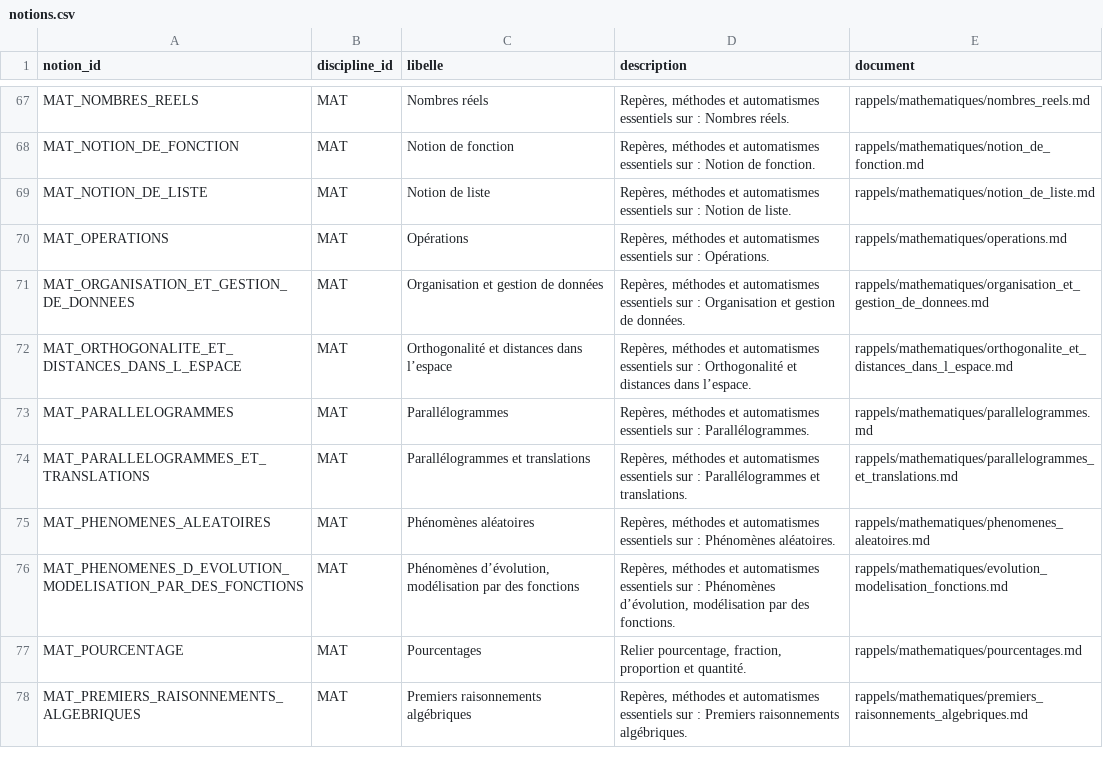
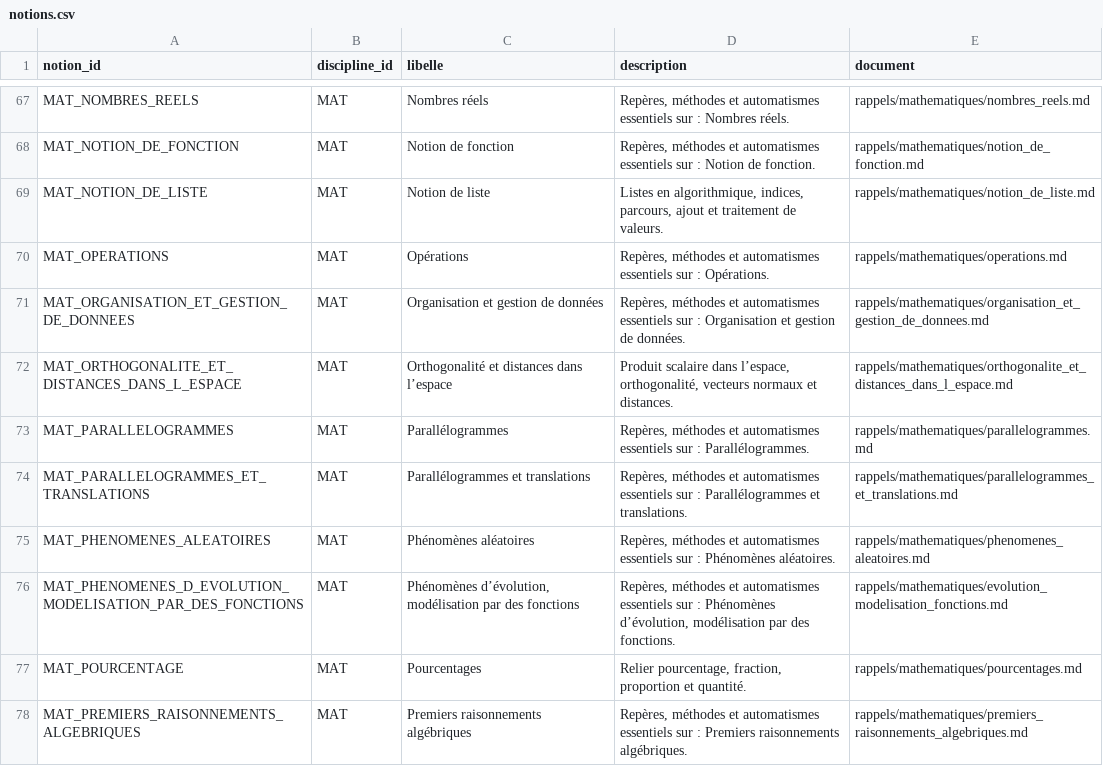
Before and after one commit to gilles13/eduschool, a CSV file: inst/documentation/notions.csv, drawn as a sheet; only a part is shown, gaps mark what is left out; the diff covers the shown part only.

```diff
--- a/inst/documentation/notions.csv
+++ b/inst/documentation/notions.csv
@@ -68,6 +68,6 @@ MAT_NOMBRES_REELS;MAT;Nombres réels;Repères, méthodes et automatismes essenti
 MAT_NOTION_DE_FONCTION;MAT;Notion de fonction;Repères, méthodes et automatismes essentiels sur : Notion de fonction.;rappels/mathematiques/notion_de_fonction.md
-MAT_NOTION_DE_LISTE;MAT;Notion de liste;Repères, méthodes et automatismes essentiels sur : Notion de liste.;rappels/mathematiques/notion_de_liste.md
+MAT_NOTION_DE_LISTE;MAT;Notion de liste;Listes en algorithmique, indices, parcours, ajout et traitement de valeurs.;rappels/mathematiques/notion_de_liste.md
 MAT_OPERATIONS;MAT;Opérations;Repères, méthodes et automatismes essentiels sur : Opérations.;rappels/mathematiques/operations.md
 MAT_ORGANISATION_ET_GESTION_DE_DONNEES;MAT;Organisation et gestion de données;Repères, méthodes et automatismes essentiels sur : Organisation et gestion de données.;rappels/mathematiques/organisation_et_gestion_de_donnees.md
-MAT_ORTHOGONALITE_ET_DISTANCES_DANS_L_ESPACE;MAT;Orthogonalité et distances dans l’espace;Repères, méthodes et automatismes essentiels sur : Orthogonalité et distances dans l’espace.;rappels/mathematiques/orthogonalite_et_distances_dans_l_espace.md
+MAT_ORTHOGONALITE_ET_DISTANCES_DANS_L_ESPACE;MAT;Orthogonalité et distances dans l’espace;Produit scalaire dans l’espace, orthogonalité, vecteurs normaux et distances.;rappels/mathematiques/orthogonalite_et_distances_dans_l_espace.md
 MAT_PARALLELOGRAMMES;MAT;Parallélogrammes;Repères, méthodes et automatismes essentiels sur : Parallélogrammes.;rappels/mathematiques/parallelogrammes.md
```
Also changed, not shown: 2 added rows and 14 edited cells elsewhere in this file, 24 other files.
